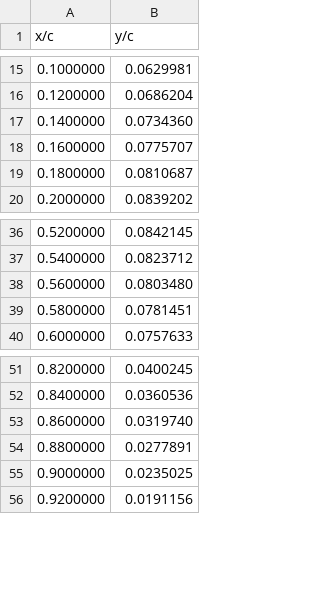
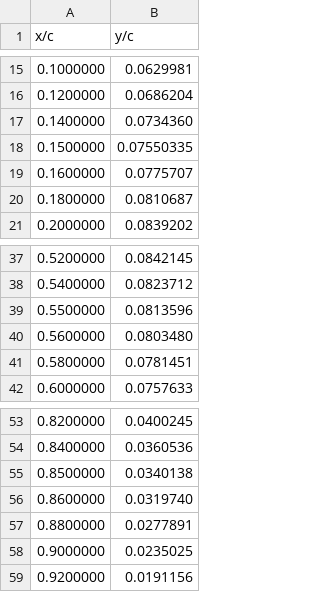
Before and after one commit to Gigigo16/AER303-Airfoil, a CSV file: data/Clark_Y_Airfoil.csv, drawn as a sheet; only a part is shown, gaps mark what is left out; the diff names each change by its address in the sheet, - before the commit and + after, or states it on an @@ line.

```diff
--- a/data/Clark_Y_Airfoil.csv
+++ b/data/Clark_Y_Airfoil.csv
+row 18: 0.1500000 | 0.07550335
+row 39: 0.5500000 | 0.0813596
+row 55: 0.8500000 | 0.0340138
```
Also changed, not shown: 8 other files.
